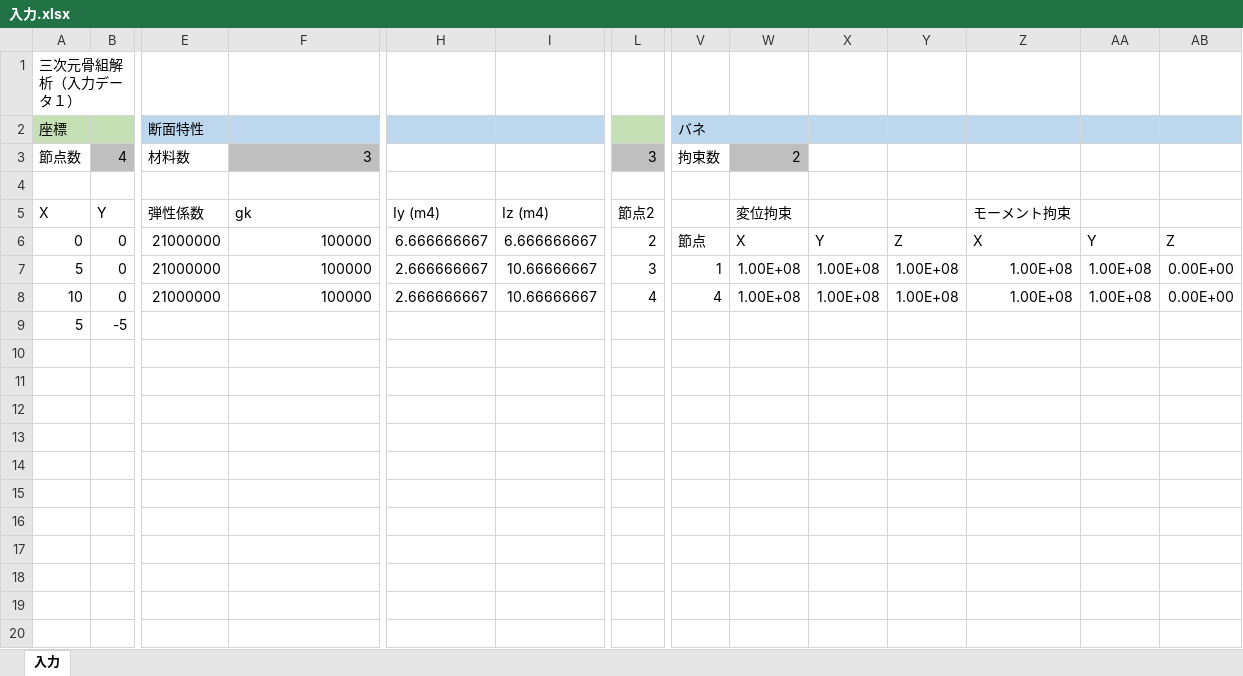
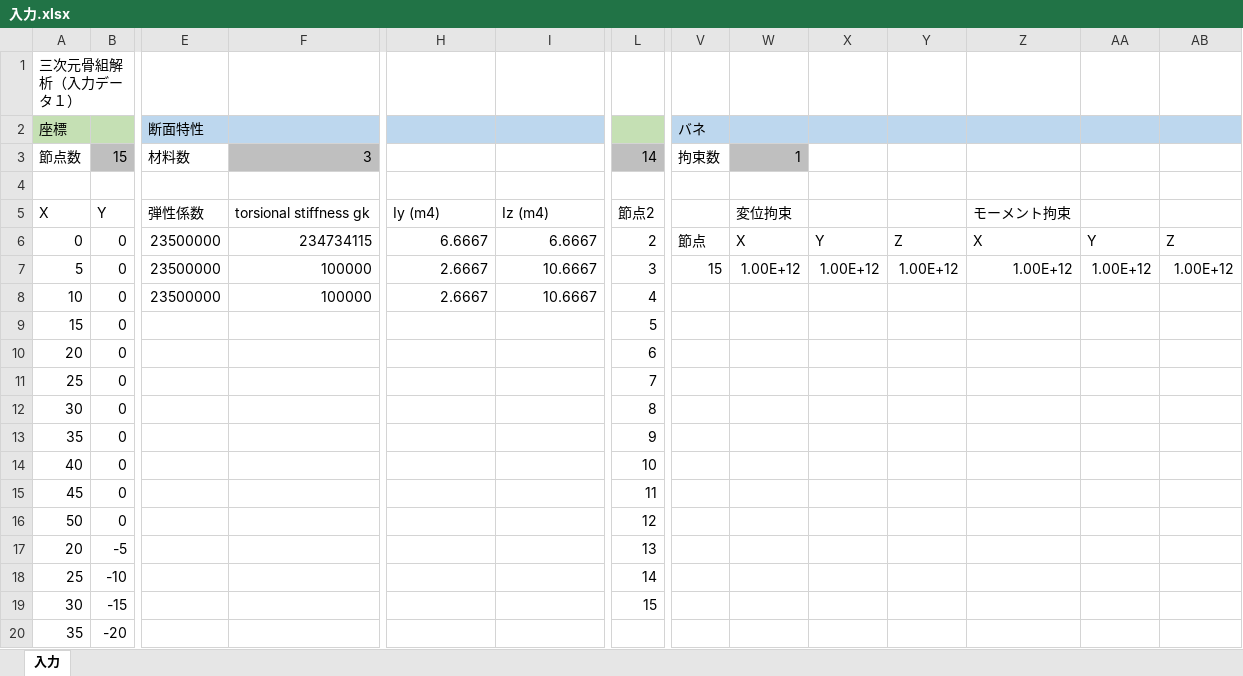
Before and after one commit to nnh92/FEM-software, an Excel workbook: 入力.xlsx, sheet 入力, drawn as a sheet; only a part is shown, gaps mark what is left out; values as stored, in another font and other column widths than the file's, no borders; charts and pictures not drawn; removed rows and columns are numbered as before the commit, all else as after; rows hold the shown columns only; the diff covers the shown part only; the diff names each change by its address in the sheet, - before the commit and + after, or states it on an @@ line.

```diff
--- a/入力.xlsx (sheet 入力)
+++ b/入力.xlsx (sheet 入力)
-B3: 4
+B3: 15
-L3: 3
+L3: 14
-W3: 2
+W3: 1
-F5: gk
+F5: torsional stiffness gk
-E6:E8: 21000000
+E6:E8: 23500000
-F6: 100000
+F6: 234734115
-H6: 6.666666667
+H6: 6.6667
-I6: 6.666666667
+I6: 6.6667
-H7:H8: 2.666666667
+H7:H8: 2.6667
-I7:I8: 10.66666667
+I7:I8: 10.6667
-V7: 1
+V7: 15
-W7: 1.00E+08
+W7: 1.00E+12
-X7: 1.00E+08
+X7: 1.00E+12
-Y7: 1.00E+08
+Y7: 1.00E+12
-Z7: 1.00E+08
+Z7: 1.00E+12
-AA7: 1.00E+08
+AA7: 1.00E+12
-AB7: 0.00E+00
+AB7: 1.00E+12
-V8: 4
+V8: (empty)
-W8: 1.00E+08
+W8: (empty)
-X8: 1.00E+08
+X8: (empty)
-Y8: 1.00E+08
+Y8: (empty)
-Z8: 1.00E+08
+Z8: (empty)
-AA8: 1.00E+08
+AA8: (empty)
-AB8: 0.00E+00
+AB8: (empty)
-row 9: 5 | -5
+row 9: 15 | 0 |  |  |  |  | 5
+row 10: 20 | 0 |  |  |  |  | 6
+row 11: 25 | 0 |  |  |  |  | 7
+row 12: 30 | 0 |  |  |  |  | 8
+row 13: 35 | 0 |  |  |  |  | 9
+row 14: 40 | 0 |  |  |  |  | 10
+row 15: 45 | 0 |  |  |  |  | 11
+row 16: 50 | 0 |  |  |  |  | 12
+row 17: 20 | -5 |  |  |  |  | 13
+row 18: 25 | -10 |  |  |  |  | 14
+row 19: 30 | -15 |  |  |  |  | 15
+row 20: 35 | -20
```
Also changed, not shown: 2 edited cells elsewhere in this sheet, 8 other files.
